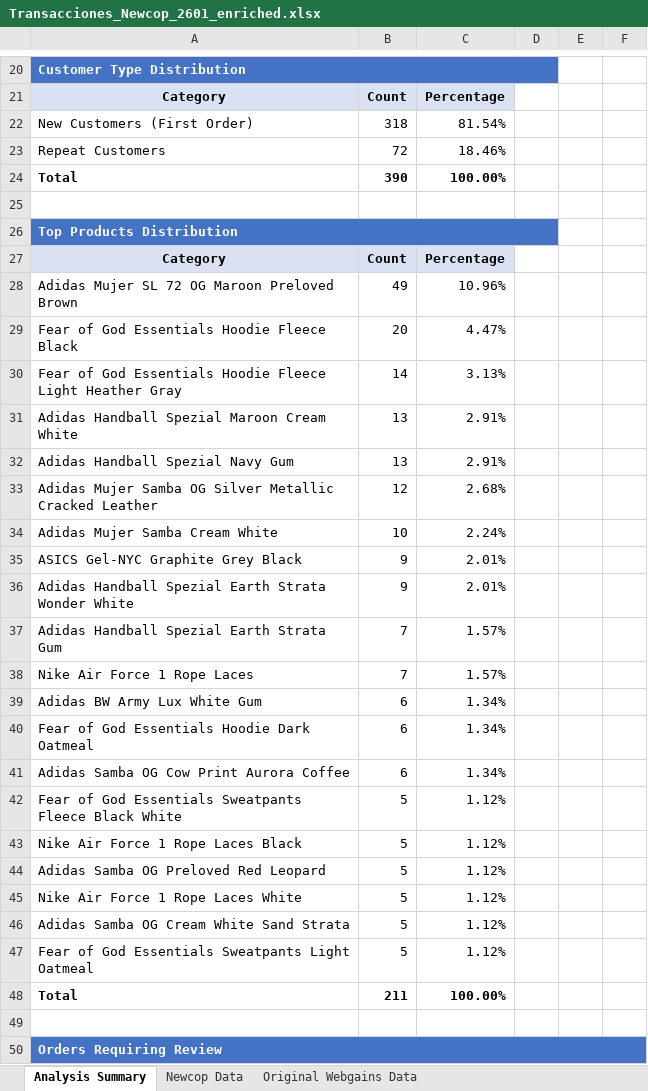
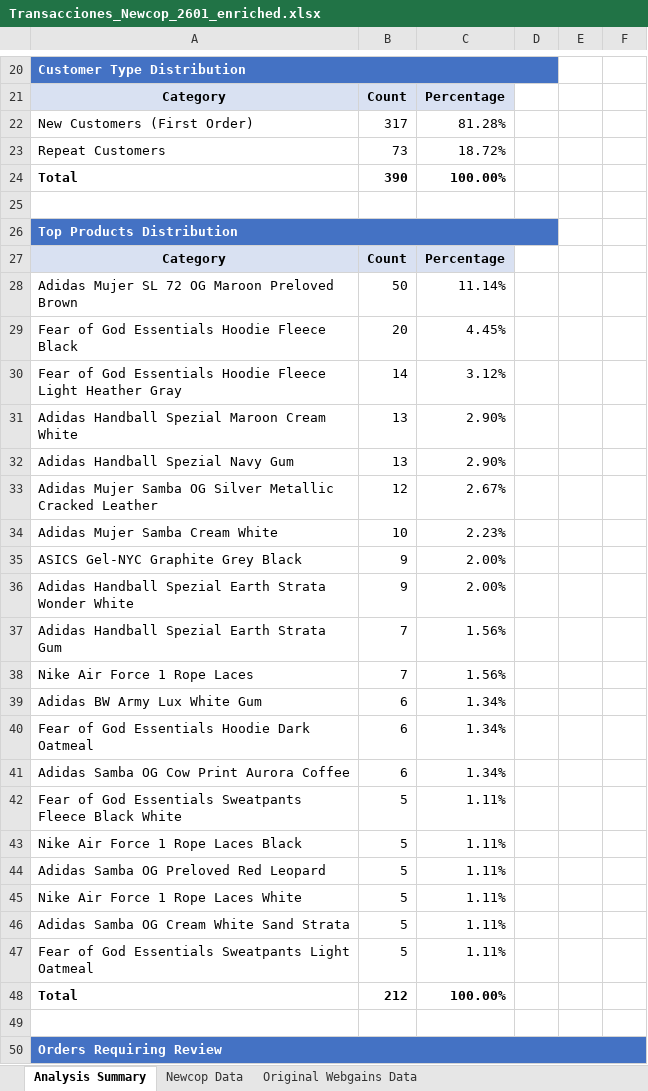
Before and after one commit to jiaxiangcheng/newcop-tools, an Excel workbook: scripts/generate_report_from_webgains/enriched_webgains_reports/Transacciones_Newcop_2601_enriched.xlsx, sheet Analysis Summary, drawn as a sheet; only a part is shown, gaps mark what is left out; values as stored, in another font and other column widths than the file's, no borders; the diff covers the shown part only; the diff names each change by its address in the sheet, - before the commit and + after, or states it on an @@ line.

```diff
--- a/scripts/generate_report_from_webgains/enriched_webgains_reports/Transacciones_Newcop_2601_enriched.xlsx (sheet Analysis Summary)
+++ b/scripts/generate_report_from_webgains/enriched_webgains_reports/Transacciones_Newcop_2601_enriched.xlsx (sheet Analysis Summary)
-B22: 318
+B22: 317
-C22: 81.54%
+C22: 81.28%
-B23: 72
+B23: 73
-C23: 18.46%
+C23: 18.72%
-B28: 49
+B28: 50
-C28: 10.96%
+C28: 11.14%
-C29: 4.47%
+C29: 4.45%
-C30: 3.13%
+C30: 3.12%
-C31:C32: 2.91%
+C31:C32: 2.90%
-C33: 2.68%
+C33: 2.67%
-C34: 2.24%
+C34: 2.23%
-C35:C36: 2.01%
+C35:C36: 2.00%
-C37:C38: 1.57%
+C37:C38: 1.56%
-C42:C47: 1.12%
+C42:C47: 1.11%
-B48: 211
+B48: 212
```
Also changed, not shown: 9 added rows, 8 removed rows, 1 moved row and 2 edited cells elsewhere in this sheet, sheet Newcop Data, sheet Original Webgains Data, scripts/generate_report_from_webgains/enriched_webgains_reports/Transacciones_Newcop_2511_enriched.xlsx, scripts/generate_report_from_webgains/enriched_webgains_reports/Transacciones_Newcop_2512_enriched.xlsx, 10 other files.
